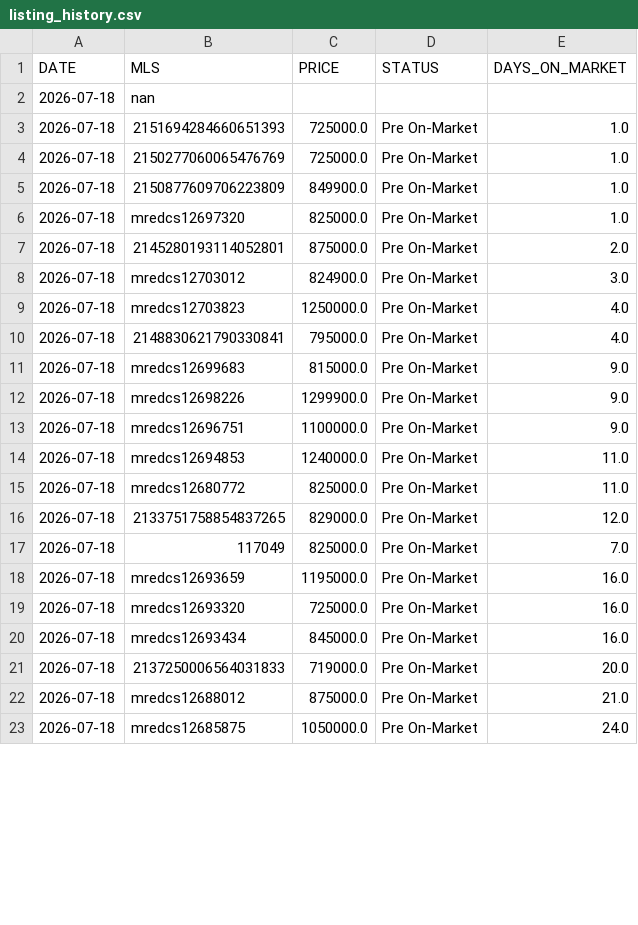
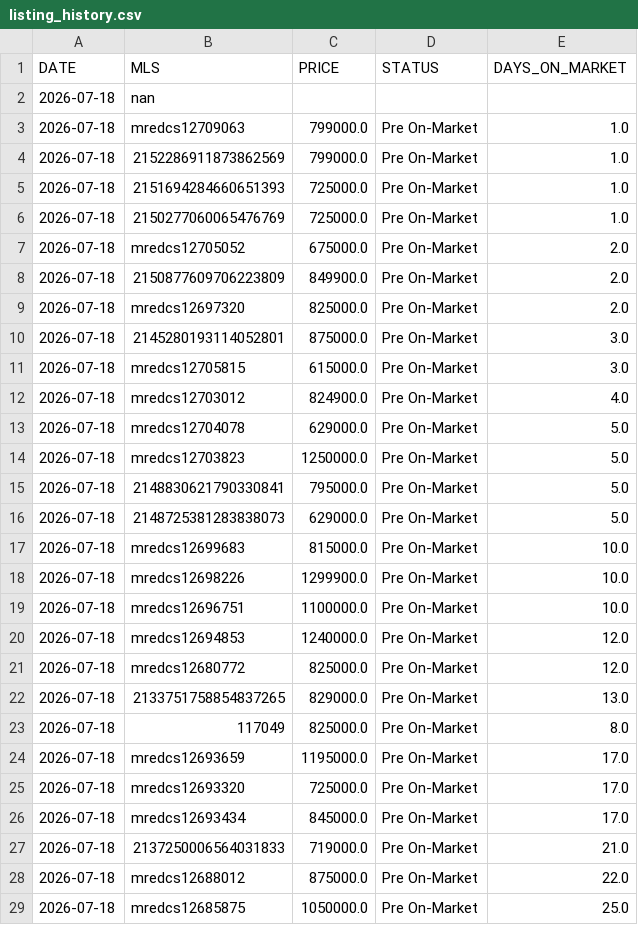
Before and after one commit to mmachen/chicago-housing-analyzer, a CSV file: data_sets/listing_history.csv, drawn as a sheet; only a part is shown; the diff covers the shown part only.

```diff
--- a/data_sets/listing_history.csv
+++ b/data_sets/listing_history.csv
@@ -2,22 +2,28 @@ DATE,MLS,PRICE,STATUS,DAYS_ON_MARKET
 2026-07-18,nan,,,
+2026-07-18,mredcs12709063,799000.0,Pre On-Market,1.0
+2026-07-18,2152286911873862569,799000.0,Pre On-Market,1.0
 2026-07-18,2151694284660651393,725000.0,Pre On-Market,1.0
 2026-07-18,2150277060065476769,725000.0,Pre On-Market,1.0
-2026-07-18,2150877609706223809,849900.0,Pre On-Market,1.0
-2026-07-18,mredcs12697320,825000.0,Pre On-Market,1.0
-2026-07-18,2145280193114052801,875000.0,Pre On-Market,2.0
-2026-07-18,mredcs12703012,824900.0,Pre On-Market,3.0
-2026-07-18,mredcs12703823,1250000.0,Pre On-Market,4.0
-2026-07-18,2148830621790330841,795000.0,Pre On-Market,4.0
-2026-07-18,mredcs12699683,815000.0,Pre On-Market,9.0
-2026-07-18,mredcs12698226,1299900.0,Pre On-Market,9.0
-2026-07-18,mredcs12696751,1100000.0,Pre On-Market,9.0
-2026-07-18,mredcs12694853,1240000.0,Pre On-Market,11.0
-2026-07-18,mredcs12680772,825000.0,Pre On-Market,11.0
-2026-07-18,2133751758854837265,829000.0,Pre On-Market,12.0
-2026-07-18,117049,825000.0,Pre On-Market,7.0
-2026-07-18,mredcs12693659,1195000.0,Pre On-Market,16.0
-2026-07-18,mredcs12693320,725000.0,Pre On-Market,16.0
-2026-07-18,mredcs12693434,845000.0,Pre On-Market,16.0
-2026-07-18,2137250006564031833,719000.0,Pre On-Market,20.0
-2026-07-18,mredcs12688012,875000.0,Pre On-Market,21.0
-2026-07-18,mredcs12685875,1050000.0,Pre On-Market,24.0
+2026-07-18,mredcs12705052,675000.0,Pre On-Market,2.0
+2026-07-18,2150877609706223809,849900.0,Pre On-Market,2.0
+2026-07-18,mredcs12697320,825000.0,Pre On-Market,2.0
+2026-07-18,2145280193114052801,875000.0,Pre On-Market,3.0
+2026-07-18,mredcs12705815,615000.0,Pre On-Market,3.0
+2026-07-18,mredcs12703012,824900.0,Pre On-Market,4.0
+2026-07-18,mredcs12704078,629000.0,Pre On-Market,5.0
+2026-07-18,mredcs12703823,1250000.0,Pre On-Market,5.0
+2026-07-18,2148830621790330841,795000.0,Pre On-Market,5.0
+2026-07-18,2148725381283838073,629000.0,Pre On-Market,5.0
+2026-07-18,mredcs12699683,815000.0,Pre On-Market,10.0
+2026-07-18,mredcs12698226,1299900.0,Pre On-Market,10.0
+2026-07-18,mredcs12696751,1100000.0,Pre On-Market,10.0
+2026-07-18,mredcs12694853,1240000.0,Pre On-Market,12.0
+2026-07-18,mredcs12680772,825000.0,Pre On-Market,12.0
+2026-07-18,2133751758854837265,829000.0,Pre On-Market,13.0
+2026-07-18,117049,825000.0,Pre On-Market,8.0
+2026-07-18,mredcs12693659,1195000.0,Pre On-Market,17.0
+2026-07-18,mredcs12693320,725000.0,Pre On-Market,17.0
+2026-07-18,mredcs12693434,845000.0,Pre On-Market,17.0
+2026-07-18,2137250006564031833,719000.0,Pre On-Market,21.0
+2026-07-18,mredcs12688012,875000.0,Pre On-Market,22.0
+2026-07-18,mredcs12685875,1050000.0,Pre On-Market,25.0
```
Also changed, not shown: 2 added rows, 10 removed rows and 3 edited cells elsewhere in this file, data_sets/RedFin_raw_data.csv, 3 other files.
